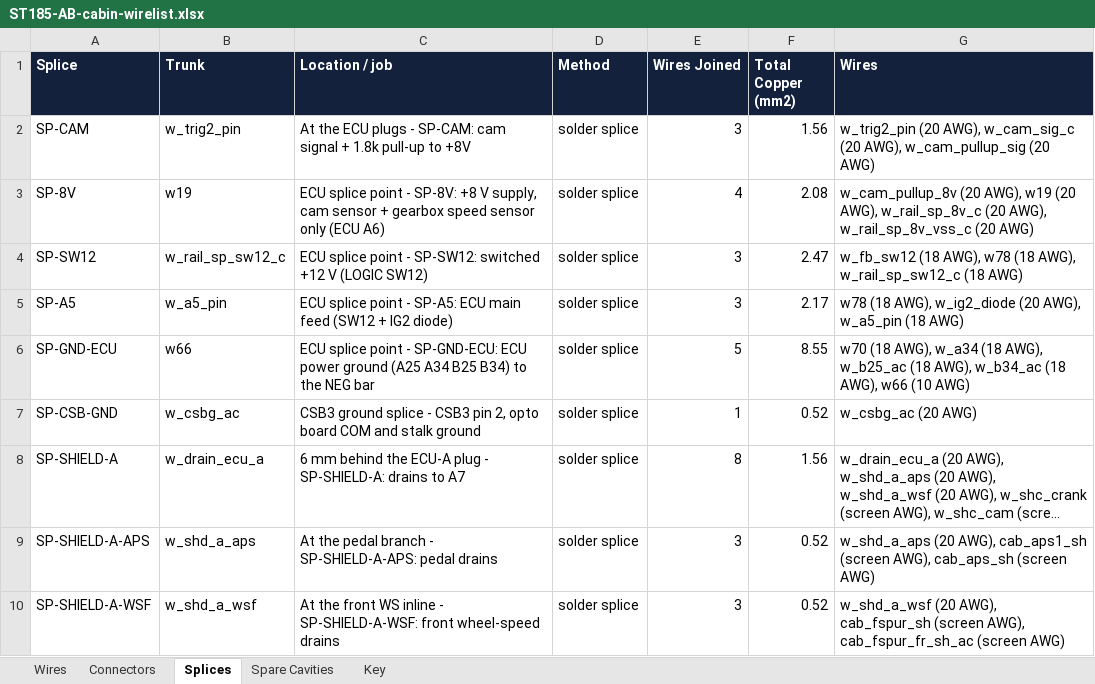
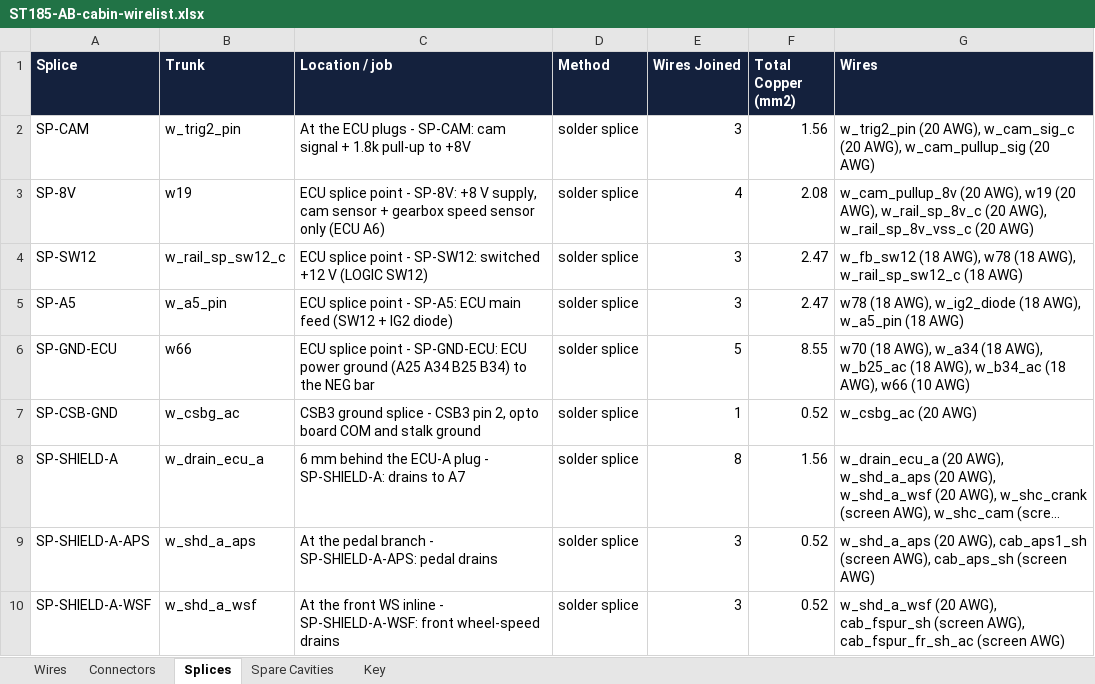
Before and after one commit to living-relation/st185-link-ecu-config, an Excel workbook: docs/harness/wirelists/ST185-AB-cabin-wirelist.xlsx, sheet Splices, drawn as a sheet; only a part is shown; long unchanged cells end in …; values as stored, in another font and other column widths than the file's, no borders; the diff names each change by its address in the sheet, - before the commit and + after, or states it on an @@ line.

```diff
--- a/docs/harness/wirelists/ST185-AB-cabin-wirelist.xlsx (sheet Splices)
+++ b/docs/harness/wirelists/ST185-AB-cabin-wirelist.xlsx (sheet Splices)
-F5 (Total Copper (mm2)): 2.17
+F5 (Total Copper (mm2)): 2.47
-G5 (Wires): …AWG), w_ig2_diode (20 AWG), w_a5_pin…
+G5 (Wires): …AWG), w_ig2_diode (18 AWG), w_a5_pin…
```
Also changed, not shown: sheet Wires, docs/harness/wirelists/ST185-AB-engine-wirelist.xlsx, docs/sourcing/PROJECT-BOM.xlsx, 7 other files.
